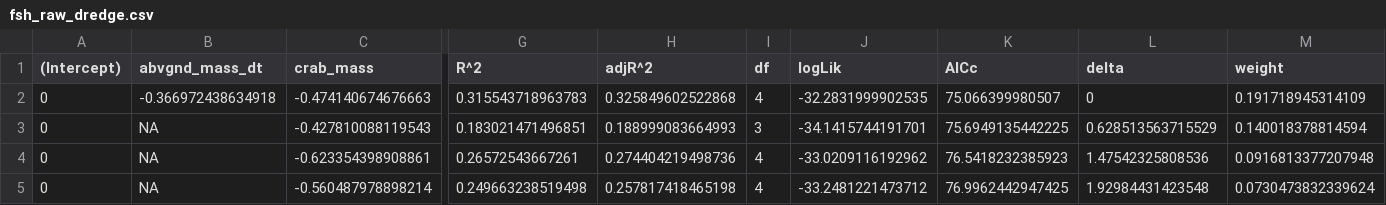
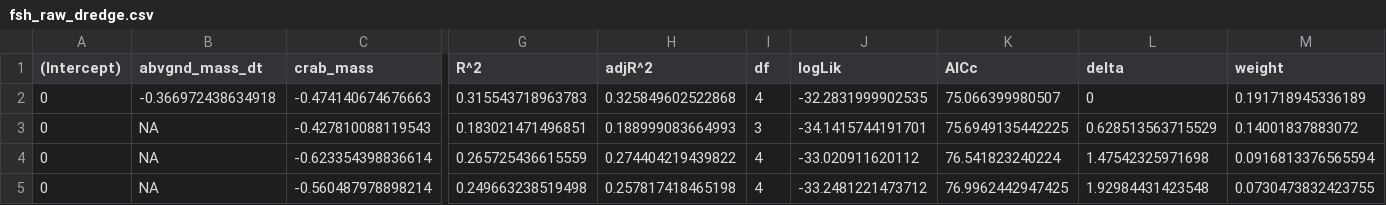
Before and after one commit to APECS-ak/APECS-master-repos, a CSV file: Seagrass_2017/fsh_raw_dredge.csv, drawn as a sheet; only a part is shown, gaps mark what is left out; removed rows and columns are numbered as before the commit, all else as after; rows hold the shown columns only; the diff names each change by its address in the sheet, - before the commit and + after, or states it on an @@ line.

```diff
--- a/Seagrass_2017/fsh_raw_dredge.csv
+++ b/Seagrass_2017/fsh_raw_dredge.csv
-M2 (weight): 0.191718945314109
+M2 (weight): 0.191718945336189
-M3 (weight): 0.140018378814594
+M3 (weight): 0.14001837883072
-row 4: 0 | NA | -0.623354398908861 | 0.26572543667261 | 0.274404219498736 | 4 | -33.0209116192962 | 76.5418232385923 | 1.47542325808536 | 0.0916813377207948
+row 4: 0 | NA | -0.623354398836614 | 0.265725436615559 | 0.274404219439822 | 4 | -33.020911620112 | 76.541823240224 | 1.47542325971698 | 0.0916813376565594
-M5 (weight): 0.0730473832339624
+M5 (weight): 0.0730473832423755
```
Also changed, not shown: Seagrass_2017/abv_raw_dredge.csv, Seagrass_2017/epi_raw_dredge.csv, 2 other files.
